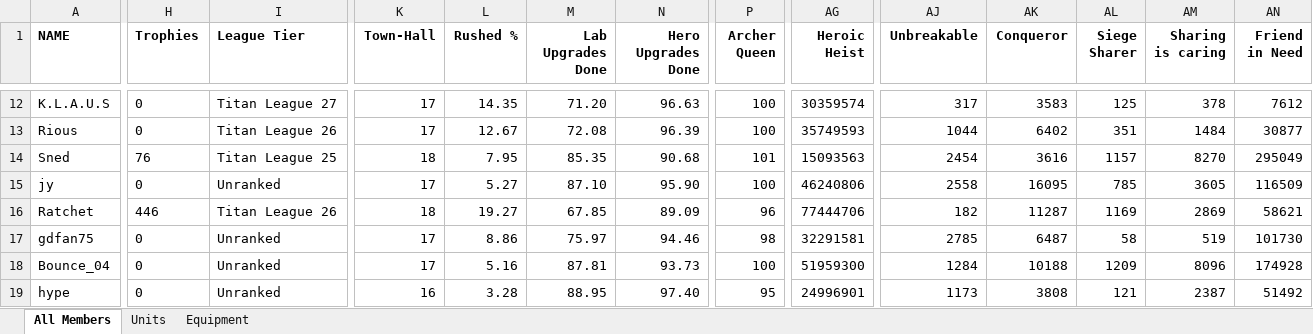
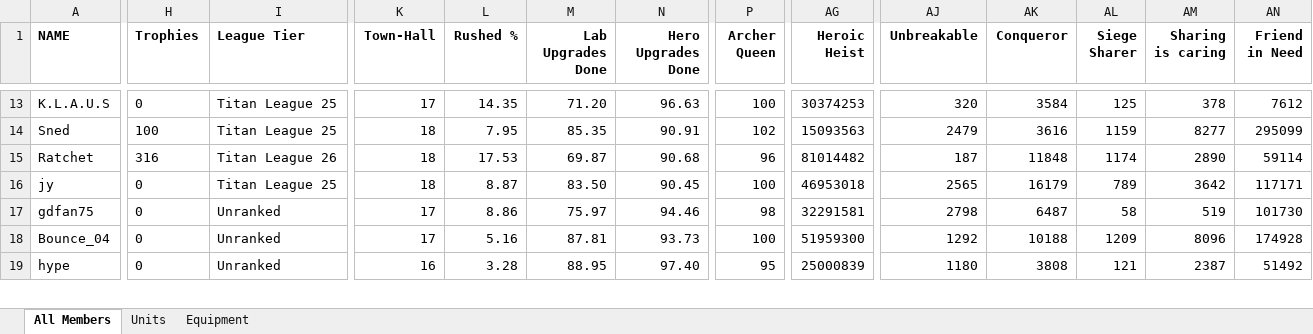
Before and after one commit to snedpie/x-ray, an Excel workbook: inputs/xray-members.xlsx, sheet All Members, drawn as a sheet; only a part is shown, gaps mark what is left out; values as stored, in another font and other column widths than the file's, no borders; charts and pictures and conditional formats not drawn; removed rows and columns are numbered as before the commit, all else as after; rows hold the shown columns only; the diff covers the shown part only; the diff names each change by its address in the sheet, - before the commit and + after, or states it on an @@ line.

```diff
--- a/inputs/xray-members.xlsx (sheet All Members)
+++ b/inputs/xray-members.xlsx (sheet All Members)
-I13 (League Tier): Titan League 27
+I13 (League Tier): Titan League 25
-AG13 (Heroic Heist): 30359574
+AG13 (Heroic Heist): 30374253
-AJ13 (Unbreakable): 317
+AJ13 (Unbreakable): 320
-AK13 (Conqueror): 3583
+AK13 (Conqueror): 3584
-row 13: Rious | 0 | Titan League 26 | 17 | 12.67 | 72.08 | 96.39 | 100 | 35749593 | 1044 | 6402 | 351 | 1484 | 30877
-H14 (Trophies): 76
+H14 (Trophies): 100
-N14 (Hero Upgrades Done): 90.68
+N14 (Hero Upgrades Done): 90.91
-P14 (Archer Queen): 101
+P14 (Archer Queen): 102
-AJ14 (Unbreakable): 2454
+AJ14 (Unbreakable): 2479
-AL14 (Siege Sharer): 1157
+AL14 (Siege Sharer): 1159
-AM14 (Sharing is caring): 8270
+AM14 (Sharing is caring): 8277
-AN14 (Friend in Need): 295049
+AN14 (Friend in Need): 295099
+row 15: Ratchet | 316 | Titan League 26 | 18 | 17.53 | 69.87 | 90.68 | 96 | 81014482 | 187 | 11848 | 1174 | 2890 | 59114
-I16 (League Tier): Unranked
+I16 (League Tier): Titan League 25
-K16 (Town-Hall): 17
+K16 (Town-Hall): 18
-L16 (Rushed %): 5.27
+L16 (Rushed %): 8.87
-M16 (Lab Upgrades Done): 87.10
+M16 (Lab Upgrades Done): 83.50
-N16 (Hero Upgrades Done): 95.90
+N16 (Hero Upgrades Done): 90.45
-AG16 (Heroic Heist): 46240806
+AG16 (Heroic Heist): 46953018
-AJ16 (Unbreakable): 2558
+AJ16 (Unbreakable): 2565
-AK16 (Conqueror): 16095
+AK16 (Conqueror): 16179
-AL16 (Siege Sharer): 785
+AL16 (Siege Sharer): 789
-AM16 (Sharing is caring): 3605
+AM16 (Sharing is caring): 3642
-AN16 (Friend in Need): 116509
+AN16 (Friend in Need): 117171
-row 16: Ratchet | 446 | Titan League 26 | 18 | 19.27 | 67.85 | 89.09 | 96 | 77444706 | 182 | 11287 | 1169 | 2869 | 58621
-AJ17 (Unbreakable): 2785
+AJ17 (Unbreakable): 2798
-AJ18 (Unbreakable): 1284
+AJ18 (Unbreakable): 1292
-AG19 (Heroic Heist): 24996901
+AG19 (Heroic Heist): 25000839
-AJ19 (Unbreakable): 1173
+AJ19 (Unbreakable): 1180
```
Also changed, not shown: 14 added rows, 12 removed rows and 382 edited cells elsewhere in this sheet, sheet Units, sheet Equipment, inputs/cwl-responses.xlsx, 3 other files.
